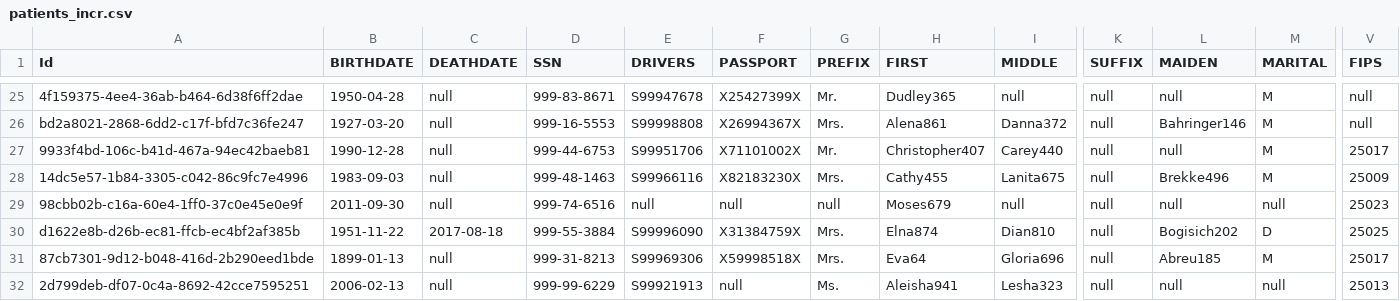
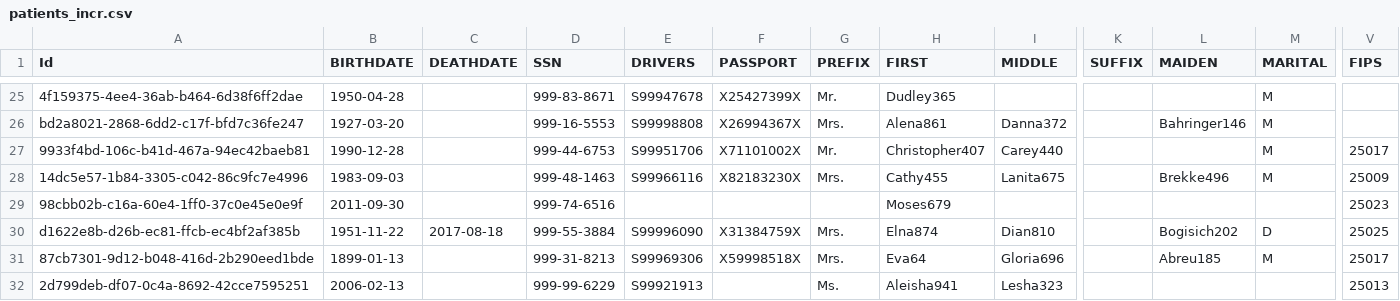
Before and after one commit to shyamraodb/star-schema-elt, a CSV file: seed/patients_incr.csv, drawn as a sheet; only a part is shown, gaps mark what is left out; the diff covers the shown part only; the diff names each change by its address in the sheet, - before the commit and + after, or states it on an @@ line.

```diff
--- a/seed/patients_incr.csv
+++ b/seed/patients_incr.csv
-C25:C29 (DEATHDATE): null
+C25:C29 (DEATHDATE): (empty)
-I25 (MIDDLE): null
+I25 (MIDDLE): (empty)
-K25:K32 (SUFFIX): null
+K25:K32 (SUFFIX): (empty)
-L25 (MAIDEN): null
+L25 (MAIDEN): (empty)
-V25:V26 (FIPS): null
+V25:V26 (FIPS): (empty)
-L27 (MAIDEN): null
+L27 (MAIDEN): (empty)
-E29 (DRIVERS): null
+E29 (DRIVERS): (empty)
-F29 (PASSPORT): null
+F29 (PASSPORT): (empty)
-G29 (PREFIX): null
+G29 (PREFIX): (empty)
-I29 (MIDDLE): null
+I29 (MIDDLE): (empty)
-L29 (MAIDEN): null
+L29 (MAIDEN): (empty)
-M29 (MARITAL): null
+M29 (MARITAL): (empty)
-C31:C32 (DEATHDATE): null
+C31:C32 (DEATHDATE): (empty)
-F32 (PASSPORT): null
+F32 (PASSPORT): (empty)
-L32 (MAIDEN): null
+L32 (MAIDEN): (empty)
-M32 (MARITAL): null
+M32 (MARITAL): (empty)
```
Also changed, not shown: 91 edited cells elsewhere in this file, seed/patients_init.csv.
